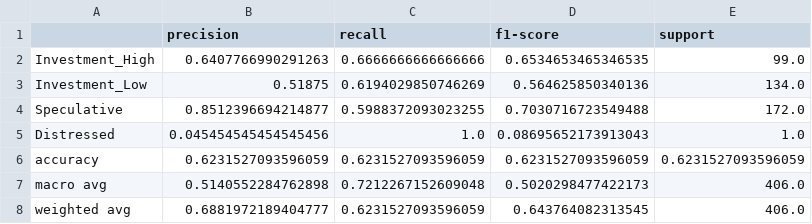
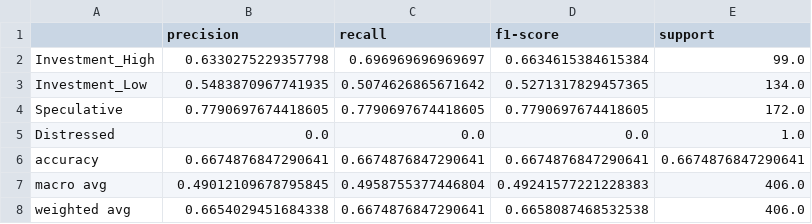
Before and after one commit to nicholas24042626/Credit-Risk-Analyzer, a CSV file: python_models/xgboost_stuff/results/xgboost_classification_report.csv, drawn as a sheet.

```diff
--- a/python_models/xgboost_stuff/results/xgboost_classification_report.csv
+++ b/python_models/xgboost_stuff/results/xgboost_classification_report.csv
@@ -1,8 +1,8 @@
 ,precision,recall,f1-score,support
-Investment_High,0.6407766990291263,0.6666666666666666,0.6534653465346535,99.0
-Investment_Low,0.51875,0.6194029850746269,0.564625850340136,134.0
-Speculative,0.8512396694214877,0.5988372093023255,0.7030716723549488,172.0
-Distressed,0.045454545454545456,1.0,0.08695652173913043,1.0
-accuracy,0.6231527093596059,0.6231527093596059,0.6231527093596059,0.6231527093596059
-macro avg,0.5140552284762898,0.7212267152609048,0.5020298477422173,406.0
-weighted avg,0.6881972189404777,0.6231527093596059,0.643764082313545,406.0
+Investment_High,0.6330275229357798,0.696969696969697,0.6634615384615384,99.0
+Investment_Low,0.5483870967741935,0.5074626865671642,0.5271317829457365,134.0
+Speculative,0.7790697674418605,0.7790697674418605,0.7790697674418605,172.0
+Distressed,0.0,0.0,0.0,1.0
+accuracy,0.6674876847290641,0.6674876847290641,0.6674876847290641,0.6674876847290641
+macro avg,0.49012109678795845,0.4958755377446804,0.49241577221228383,406.0
+weighted avg,0.6654029451684338,0.6674876847290641,0.6658087468532538,406.0
```
Also changed, not shown: python_models/xgboost_stuff/results/xgboost_feature_importance.csv, python_models/xgboost_stuff/results/xgboost_test_predictions.csv, 15 other files.
